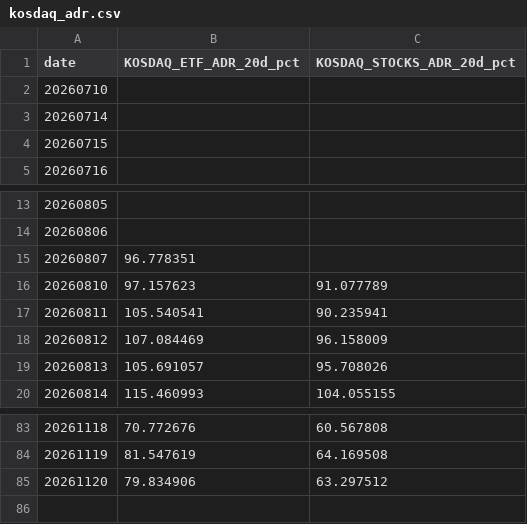
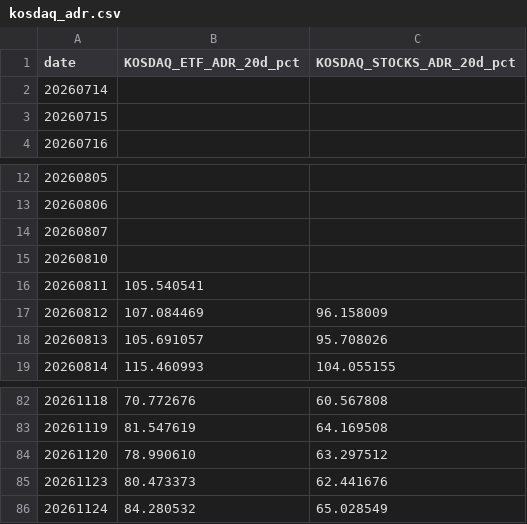
Before and after one commit to jsinvest/dashboard, a CSV file: market-analysis/kosdaq_adr.csv, drawn as a sheet; only a part is shown, gaps mark what is left out.

```diff
--- a/market-analysis/kosdaq_adr.csv
+++ b/market-analysis/kosdaq_adr.csv
@@ -1,3 +1,2 @@
 date,KOSDAQ_ETF_ADR_20d_pct,KOSDAQ_STOCKS_ADR_20d_pct
-20260710,,
 20260714,,
@@ -14,5 +13,5 @@
 20260806,,
-20260807,96.778351,
-20260810,97.157623,91.077789
-20260811,105.540541,90.235941
+20260807,,
+20260810,,
+20260811,105.540541,
 20260812,107.084469,96.158009
@@ -84,2 +83,4 @@
 20261119,81.547619,64.169508
-20261120,79.834906,63.297512
+20261120,78.990610,63.297512
+20261123,80.473373,62.441676
+20261124,84.280532,65.028549
```
Also changed, not shown: market-analysis/fear_greed_summary.csv, market-analysis/kospi_adr.csv, 37 other files.
